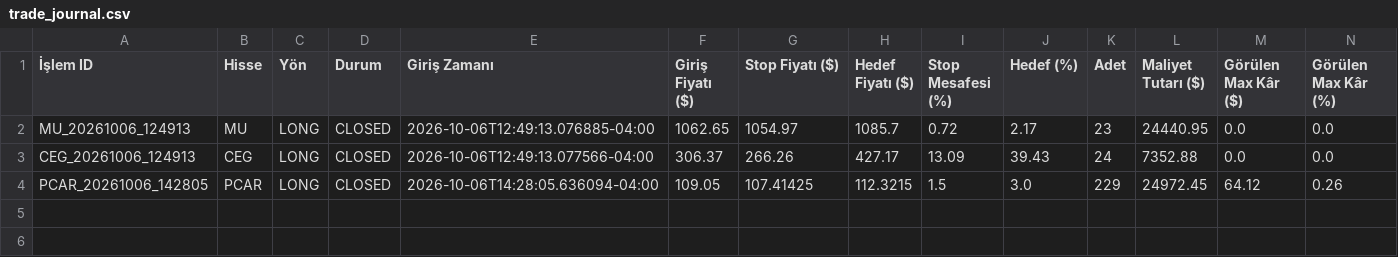
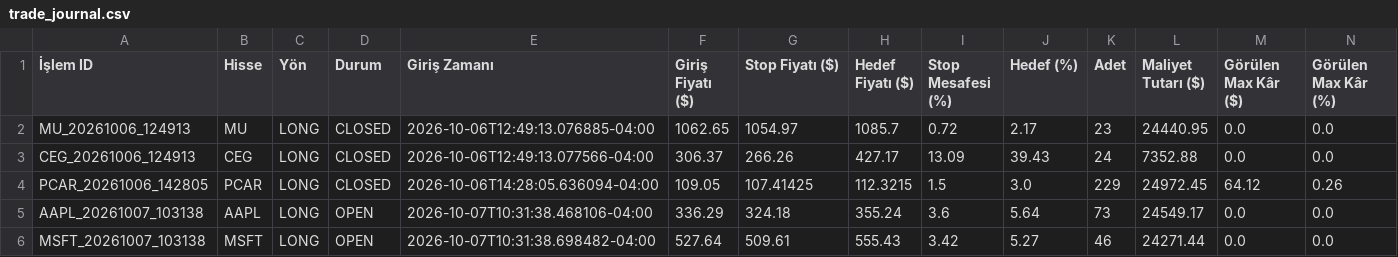
Before and after one commit to CoskunerBerke/AG_Bot, a CSV file: reports/trade_journal.csv, drawn as a sheet; only a part is shown; rows hold the shown columns only; the diff names each change by its address in the sheet, - before the commit and + after, or states it on an @@ line.

Commit message:
feat: Record open positions for AAPL and MSFT with live bracket orders

```diff
--- a/reports/trade_journal.csv
+++ b/reports/trade_journal.csv
+row 5: AAPL_20261007_103138 | AAPL | LONG | OPEN | 2026-10-07T10:31:38.468106-04:00 | 336.29 | 324.18 | 355.24 | 3.6 | 5.64 | 73 | 24549.17 | 0.0 | 0.0
+row 6: MSFT_20261007_103138 | MSFT | LONG | OPEN | 2026-10-07T10:31:38.698482-04:00 | 527.64 | 509.61 | 555.43 | 3.42 | 5.27 | 46 | 24271.44 | 0.0 | 0.0
```
Also changed, not shown: 2 other files.
